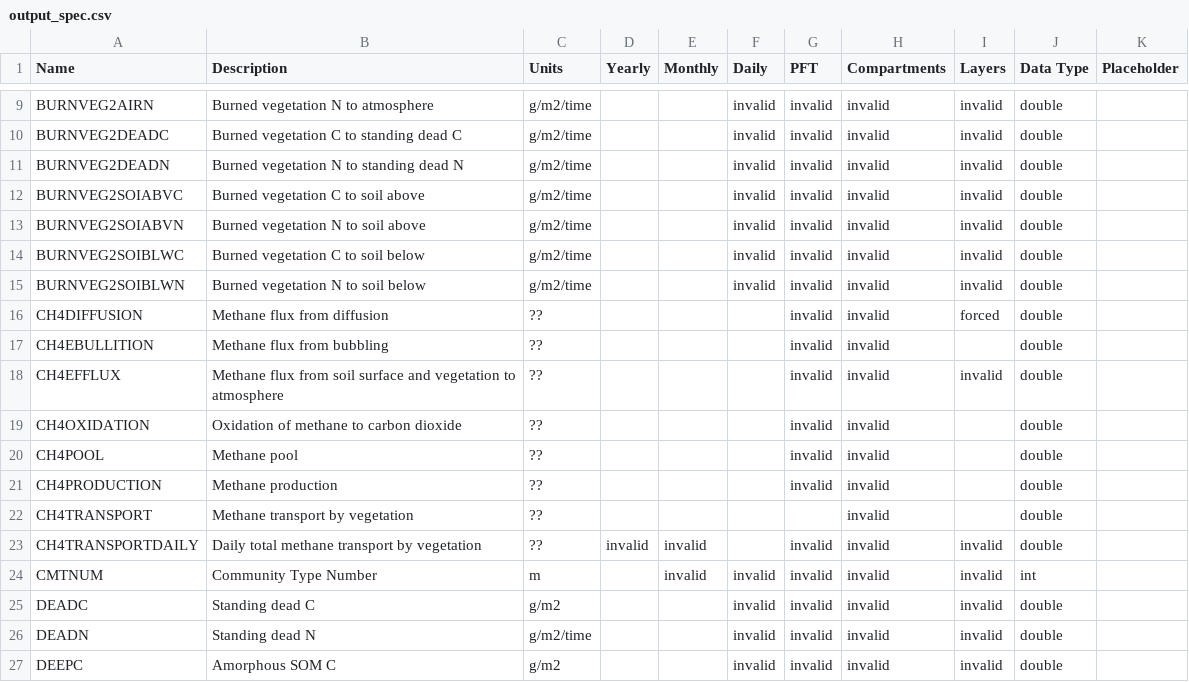
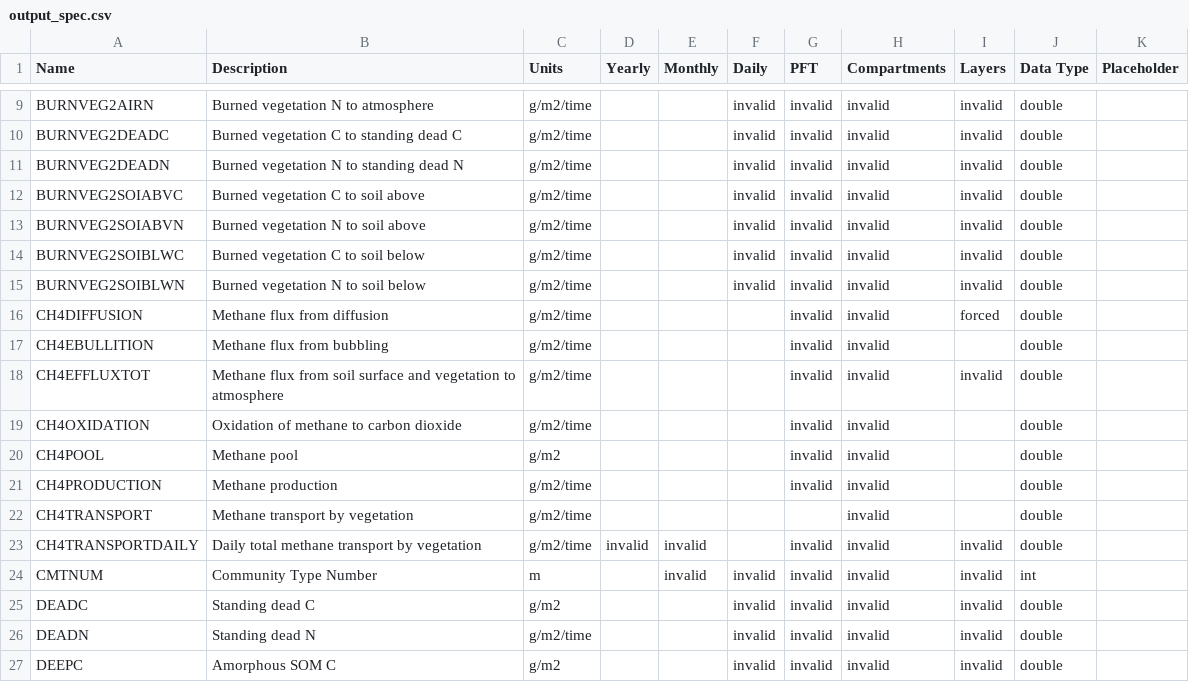
Before and after one commit to uaf-arctic-eco-modeling/dvm-dos-tem, a CSV file: config/output_spec.csv, drawn as a sheet; only a part is shown, gaps mark what is left out.

Commit message:
Renames CH4EFFLUX->CH4EFFLUXTOT. Adds CH4 output units

```diff
--- a/config/output_spec.csv
+++ b/config/output_spec.csv
@@ -15,10 +15,10 @@ BURNVEG2SOIBLWC,Burned vegetation C to soil below,g/m2/time,,,invalid,invalid,in
 BURNVEG2SOIBLWN,Burned vegetation N to soil below,g/m2/time,,,invalid,invalid,invalid,invalid,double,
-CH4DIFFUSION,Methane flux from diffusion,??,,,,invalid,invalid,forced,double,
-CH4EBULLITION,Methane flux from bubbling,??,,,,invalid,invalid,,double,
-CH4EFFLUX,Methane flux from soil surface and vegetation to atmosphere,??,,,,invalid,invalid,invalid,double,
-CH4OXIDATION,Oxidation of methane to carbon dioxide,??,,,,invalid,invalid,,double,
-CH4POOL,Methane pool,??,,,,invalid,invalid,,double,
-CH4PRODUCTION,Methane production,??,,,,invalid,invalid,,double,
-CH4TRANSPORT,Methane transport by vegetation,??,,,,,invalid,,double,
-CH4TRANSPORTDAILY,Daily total methane transport by vegetation,??,invalid,invalid,,invalid,invalid,invalid,double,
+CH4DIFFUSION,Methane flux from diffusion,g/m2/time,,,,invalid,invalid,forced,double,
+CH4EBULLITION,Methane flux from bubbling,g/m2/time,,,,invalid,invalid,,double,
+CH4EFFLUXTOT,Methane flux from soil surface and vegetation to atmosphere,g/m2/time,,,,invalid,invalid,invalid,double,
+CH4OXIDATION,Oxidation of methane to carbon dioxide,g/m2/time,,,,invalid,invalid,,double,
+CH4POOL,Methane pool,g/m2,,,,invalid,invalid,,double,
+CH4PRODUCTION,Methane production,g/m2/time,,,,invalid,invalid,,double,
+CH4TRANSPORT,Methane transport by vegetation,g/m2/time,,,,,invalid,,double,
+CH4TRANSPORTDAILY,Daily total methane transport by vegetation,g/m2/time,invalid,invalid,,invalid,invalid,invalid,double,
 CMTNUM,Community Type Number,m,,invalid,invalid,invalid,invalid,invalid,int,
```
Also changed, not shown: 8 other files.
